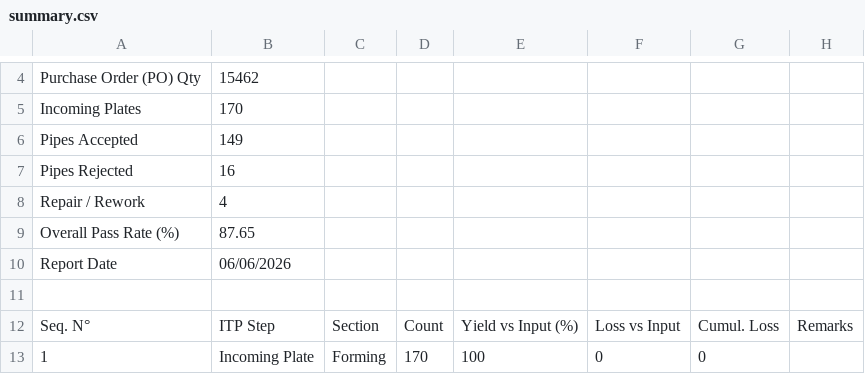
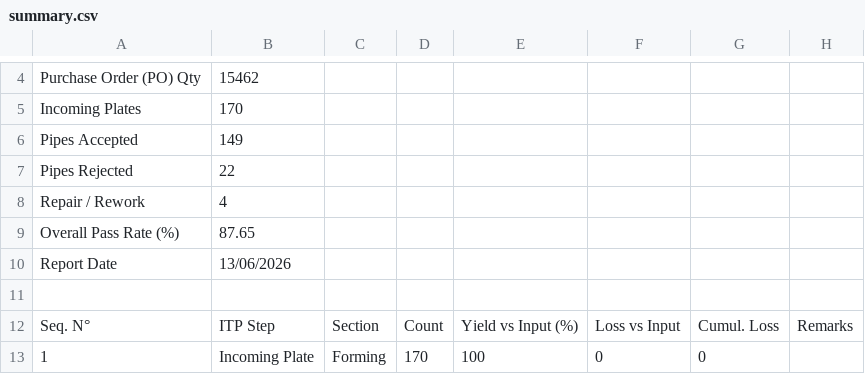
Before and after one commit to fanatics-hue/sakarya-dashboard, a CSV file: data/summary.csv, drawn as a sheet; only a part is shown, gaps mark what is left out.

```diff
--- a/data/summary.csv
+++ b/data/summary.csv
@@ -6,6 +6,6 @@ Incoming Plates,170
 Pipes Accepted,149
-Pipes Rejected,16
+Pipes Rejected,22
 Repair / Rework,4
 Overall Pass Rate (%),87.65
-Report Date,06/06/2026
+Report Date,13/06/2026
 
```
Also changed, not shown: data/defectsFinal.csv, data/defectsWeld.csv, 1 other file.
